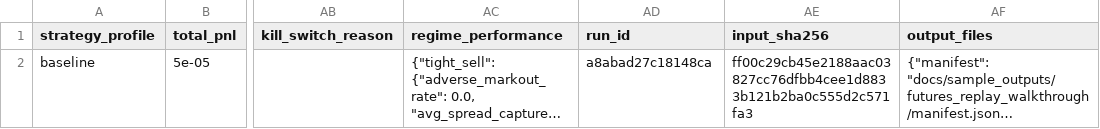
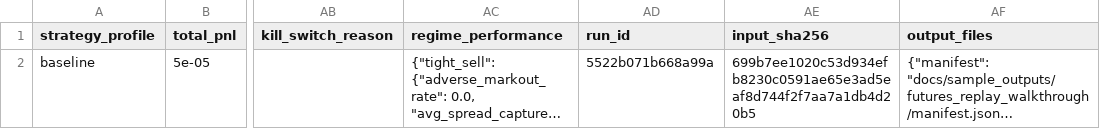
Before and after one commit to gobrienHFT/lob_sim, a CSV file: docs/sample_outputs/futures_replay_walkthrough/summary.csv, drawn as a sheet; only a part is shown, gaps mark what is left out; long unchanged cells end in …; the diff names each change by its address in the sheet, - before the commit and + after, or states it on an @@ line.

```diff
--- a/docs/sample_outputs/futures_replay_walkthrough/summary.csv
+++ b/docs/sample_outputs/futures_replay_walkthrough/summary.csv
-AD2 (run_id): a8abad27c18148ca
+AD2 (run_id): 5522b071b668a99a
-AE2 (input_sha256): ff00c29cb45e2188aac03827cc76dfbb4cee1d8833b121b2ba0c555d2c571fa3
+AE2 (input_sha256): 699b7ee1020c53d934efb8230c0591ae65e3ad5eaf8d744f2f7aa7a1db4d20b5
```
Also changed, not shown: docs/sample_outputs/futures_recorded_clip_case/summary.csv, docs/sample_outputs/futures_recorded_clip_case/trades.csv, 25 other files.
